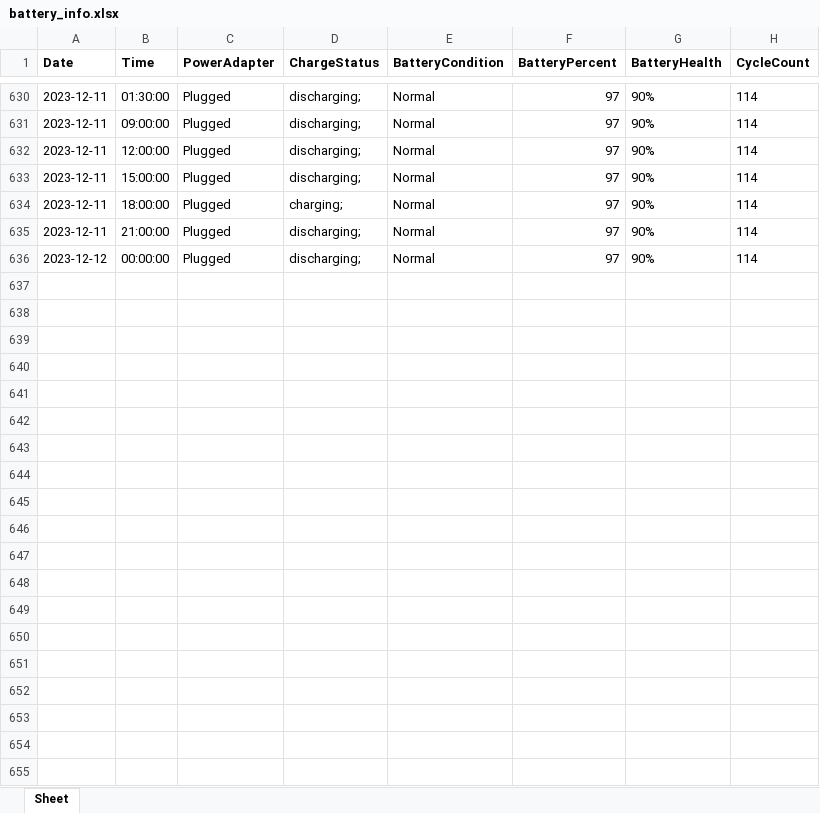
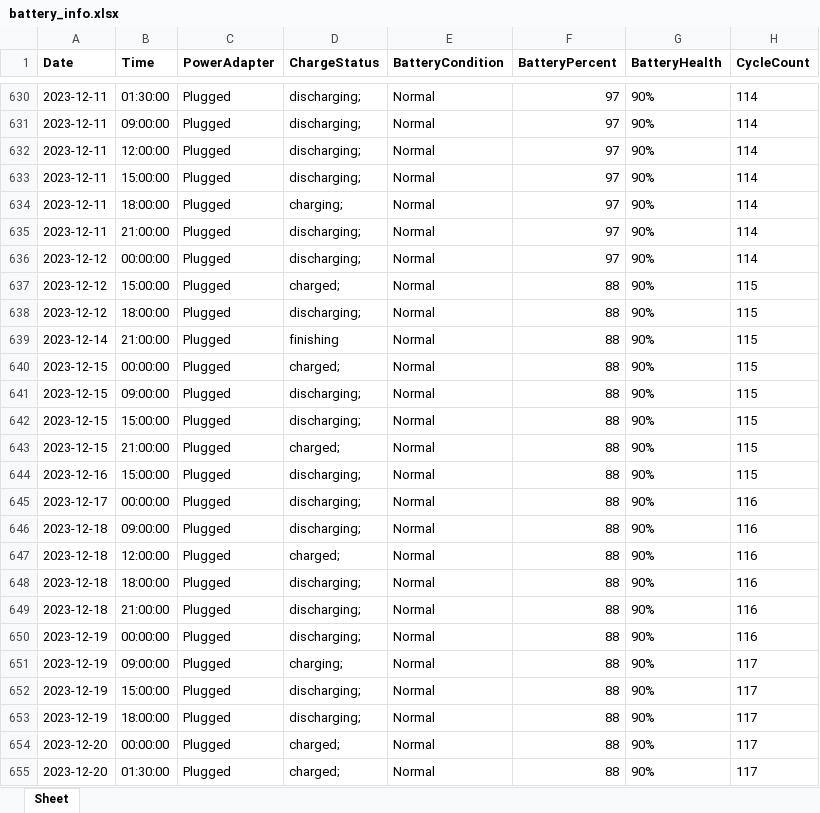
Before and after one commit to johnsondatadev/macbook-battery-tracker, an Excel workbook: restructure/data/battery_info.xlsx, sheet Sheet, drawn as a sheet; only a part is shown, gaps mark what is left out; values as stored, in another font and other column widths than the file's, no borders; the diff covers the shown part only; the diff names each change by its address in the sheet, - before the commit and + after, or states it on an @@ line.

Commit message:
Update data

```diff
--- a/restructure/data/battery_info.xlsx (sheet Sheet)
+++ b/restructure/data/battery_info.xlsx (sheet Sheet)
+row 637: 2023-12-12 | 15:00:00 | Plugged | charged; | Normal | 88 | 90% | 115
+row 638: 2023-12-12 | 18:00:00 | Plugged | discharging; | Normal | 88 | 90% | 115
+row 639: 2023-12-14 | 21:00:00 | Plugged | finishing | Normal | 88 | 90% | 115
+row 640: 2023-12-15 | 00:00:00 | Plugged | charged; | Normal | 88 | 90% | 115
+row 641: 2023-12-15 | 09:00:00 | Plugged | discharging; | Normal | 88 | 90% | 115
+row 642: 2023-12-15 | 15:00:00 | Plugged | discharging; | Normal | 88 | 90% | 115
+row 643: 2023-12-15 | 21:00:00 | Plugged | charged; | Normal | 88 | 90% | 115
+row 644: 2023-12-16 | 15:00:00 | Plugged | discharging; | Normal | 88 | 90% | 115
+row 645: 2023-12-17 | 00:00:00 | Plugged | discharging; | Normal | 88 | 90% | 116
+row 646: 2023-12-18 | 09:00:00 | Plugged | discharging; | Normal | 88 | 90% | 116
+row 647: 2023-12-18 | 12:00:00 | Plugged | charged; | Normal | 88 | 90% | 116
+row 648: 2023-12-18 | 18:00:00 | Plugged | discharging; | Normal | 88 | 90% | 116
+row 649: 2023-12-18 | 21:00:00 | Plugged | discharging; | Normal | 88 | 90% | 116
+row 650: 2023-12-19 | 00:00:00 | Plugged | discharging; | Normal | 88 | 90% | 116
+row 651: 2023-12-19 | 09:00:00 | Plugged | charging; | Normal | 88 | 90% | 117
+row 652: 2023-12-19 | 15:00:00 | Plugged | discharging; | Normal | 88 | 90% | 117
+row 653: 2023-12-19 | 18:00:00 | Plugged | discharging; | Normal | 88 | 90% | 117
+row 654: 2023-12-20 | 00:00:00 | Plugged | charged; | Normal | 88 | 90% | 117
+row 655: 2023-12-20 | 01:30:00 | Plugged | charged; | Normal | 88 | 90% | 117
```
Also changed, not shown: 81 added rows elsewhere in this sheet.
